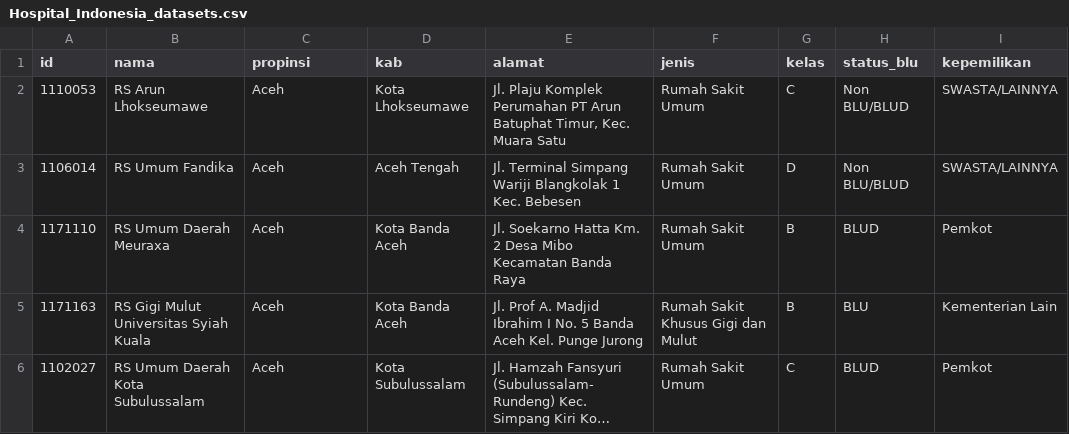
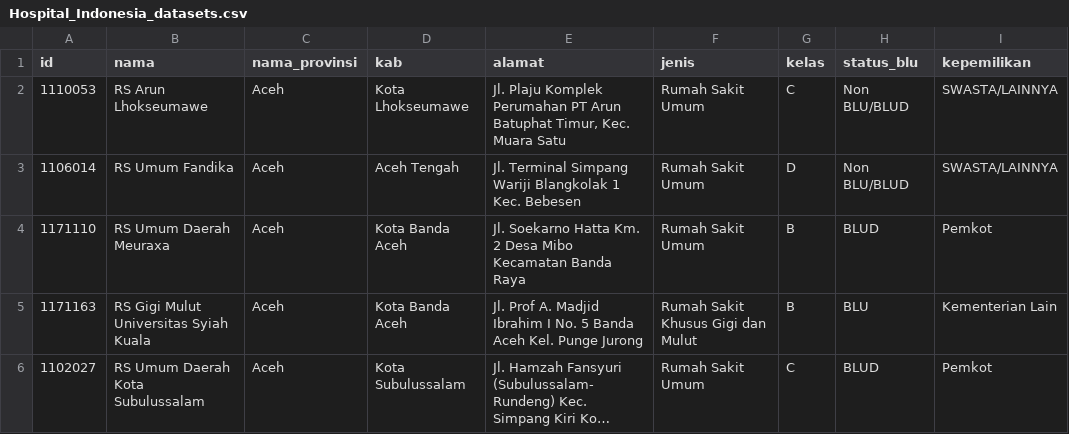
Before and after one commit to musthofacr7/Visualisasi-Data-RS-di-Indonesia, a CSV file: Hospital_Indonesia_datasets.csv, drawn as a sheet; only a part is shown; long unchanged cells end in …; the diff names each change by its address in the sheet, - before the commit and + after, or states it on an @@ line.

Commit message:
Update Hospital_Indonesia_datasets.csv
ganti field nama provinsi

```diff
--- a/Hospital_Indonesia_datasets.csv
+++ b/Hospital_Indonesia_datasets.csv
-C1: propinsi
+C1: nama_provinsi
```
